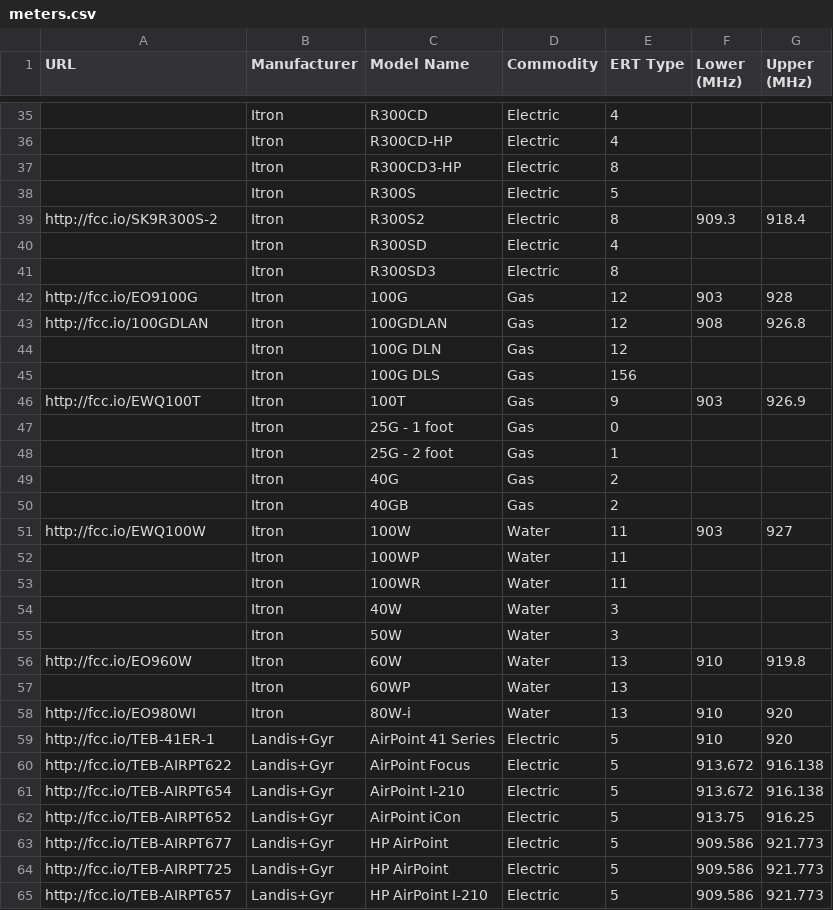
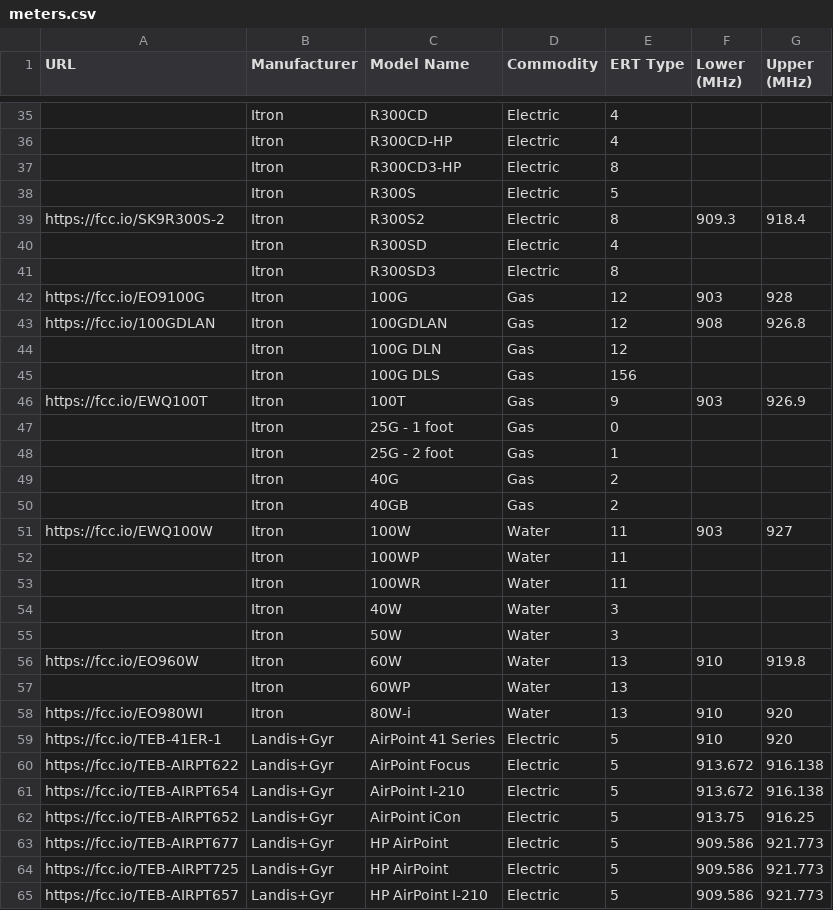
Before and after one commit to bemasher/rtlamr, a CSV file: meters.csv, drawn as a sheet; only a part is shown, gaps mark what is left out; the diff covers the shown part only; the diff names each change by its address in the sheet, - before the commit and + after, or states it on an @@ line.

Commit message:
Update meters.csv
Change scheme to https for fcc.io links.

```diff
--- a/meters.csv
+++ b/meters.csv
-A39 (URL): http://fcc.io/SK9R300S-2
+A39 (URL): https://fcc.io/SK9R300S-2
-A42 (URL): http://fcc.io/EO9100G
+A42 (URL): https://fcc.io/EO9100G
-A43 (URL): http://fcc.io/100GDLAN
+A43 (URL): https://fcc.io/100GDLAN
-A46 (URL): http://fcc.io/EWQ100T
+A46 (URL): https://fcc.io/EWQ100T
-A51 (URL): http://fcc.io/EWQ100W
+A51 (URL): https://fcc.io/EWQ100W
-A56 (URL): http://fcc.io/EO960W
+A56 (URL): https://fcc.io/EO960W
-A58 (URL): http://fcc.io/EO980WI
+A58 (URL): https://fcc.io/EO980WI
-A59 (URL): http://fcc.io/TEB-41ER-1
+A59 (URL): https://fcc.io/TEB-41ER-1
-A60 (URL): http://fcc.io/TEB-AIRPT622
+A60 (URL): https://fcc.io/TEB-AIRPT622
-A61 (URL): http://fcc.io/TEB-AIRPT654
+A61 (URL): https://fcc.io/TEB-AIRPT654
-A62 (URL): http://fcc.io/TEB-AIRPT652
+A62 (URL): https://fcc.io/TEB-AIRPT652
-A63 (URL): http://fcc.io/TEB-AIRPT677
+A63 (URL): https://fcc.io/TEB-AIRPT677
-A64 (URL): http://fcc.io/TEB-AIRPT725
+A64 (URL): https://fcc.io/TEB-AIRPT725
-A65 (URL): http://fcc.io/TEB-AIRPT657
+A65 (URL): https://fcc.io/TEB-AIRPT657
```
Also changed, not shown: 16 edited cells elsewhere in this file.
